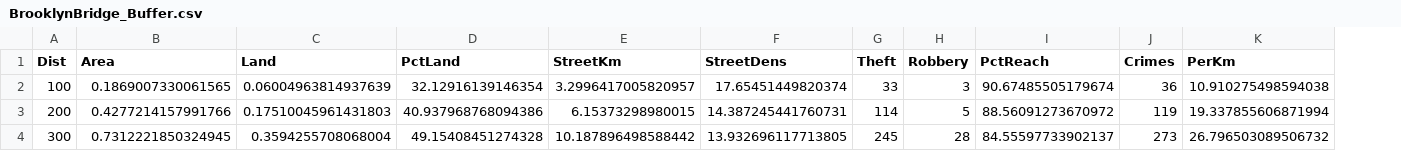
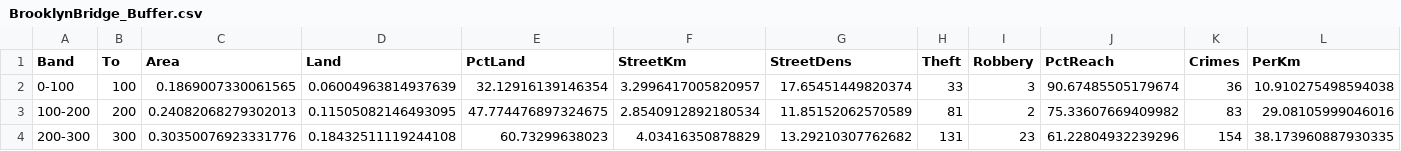
Before and after one commit to apwheele/Blog_Code, a CSV file: Python/StreetBuffers/BrooklynBridge_Buffer.csv, drawn as a sheet; only a part is shown; addresses are those after the commit; the diff covers the shown part only; the diff names each change by its address in the sheet, - before the commit and + after, or states it on an @@ line.

```diff
--- a/Python/StreetBuffers/BrooklynBridge_Buffer.csv
+++ b/Python/StreetBuffers/BrooklynBridge_Buffer.csv
+column A (Band), rows 2-4: 0-100 | 100-200 | 200-300
-B1: Dist
+B1: To
-C3 (Area): 0.4277214157991766
+C3 (Area): 0.24082068279302013
-D3 (Land): 0.17510045961431803
+D3 (Land): 0.11505082146493095
-E3 (PctLand): 40.937968768094386
+E3 (PctLand): 47.774476897324675
-F3 (StreetKm): 6.15373298980015
+F3 (StreetKm): 2.8540912892180534
-G3 (StreetDens): 14.387245441760731
+G3 (StreetDens): 11.85152062570589
-H3 (Theft): 114
+H3 (Theft): 81
-I3 (Robbery): 5
+I3 (Robbery): 2
-J3 (PctReach): 88.56091273670972
+J3 (PctReach): 75.33607669409982
-K3 (Crimes): 119
+K3 (Crimes): 83
-L3 (PerKm): 19.337855606871994
+L3 (PerKm): 29.08105999046016
-C4 (Area): 0.7312221850324945
+C4 (Area): 0.30350076923331776
-D4 (Land): 0.3594255708068004
+D4 (Land): 0.18432511119244108
-E4 (PctLand): 49.15408451274328
+E4 (PctLand): 60.73299638023
-F4 (StreetKm): 10.187896498588442
+F4 (StreetKm): 4.03416350878829
-G4 (StreetDens): 13.932696117713805
+G4 (StreetDens): 13.29210307762682
-H4 (Theft): 245
+H4 (Theft): 131
-I4 (Robbery): 28
+I4 (Robbery): 23
-J4 (PctReach): 84.55597733902137
+J4 (PctReach): 61.22804932239296
-K4 (Crimes): 273
+K4 (Crimes): 154
-L4 (PerKm): 26.796503089506732
+L4 (PerKm): 38.173960887930335
```
Also changed, not shown: 79 edited cells elsewhere in this file, Python/StreetBuffers/BrooklynBridge_Network.csv, Python/StreetBuffers/CanalSt_Buffer.csv, 10 other files.
